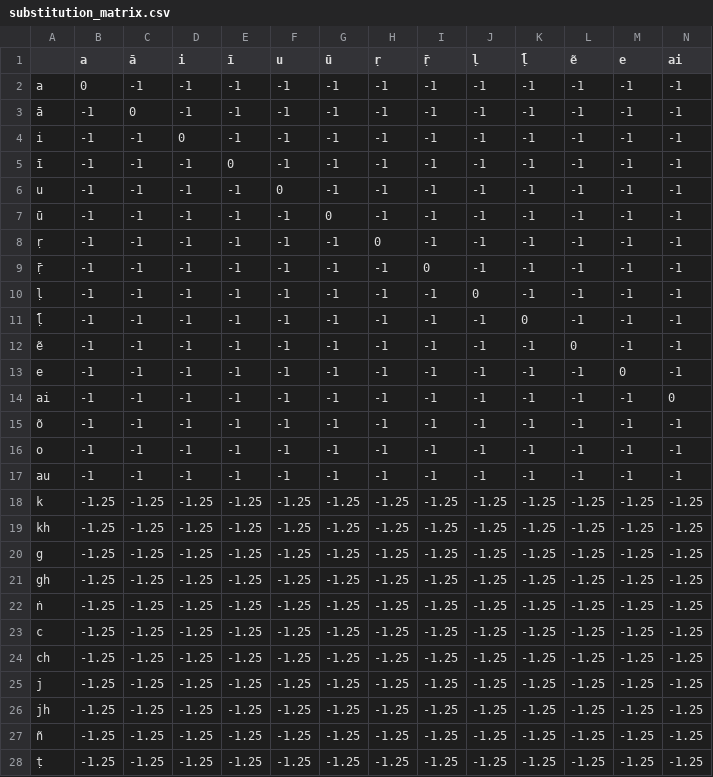
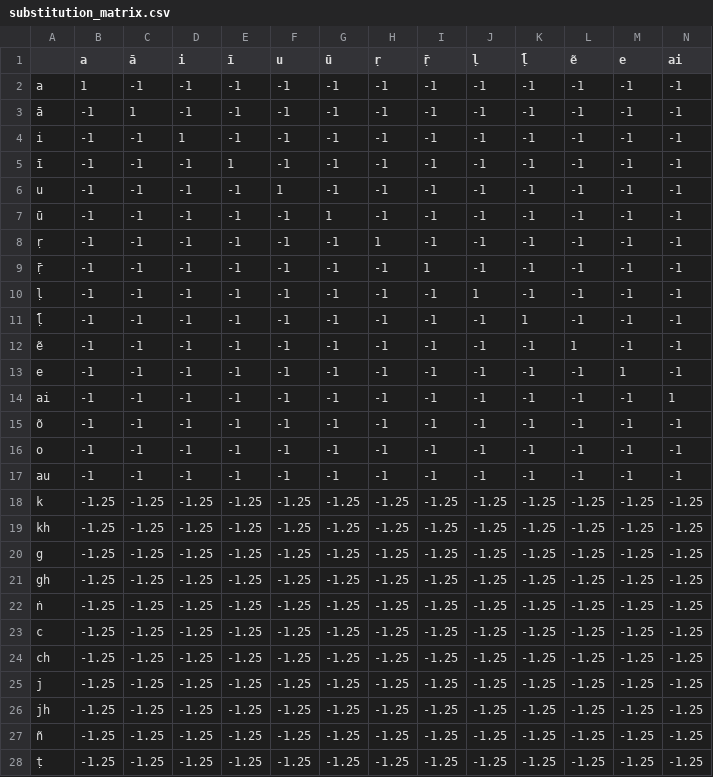
Before and after one commit to chchch/sanskrit-alignment, a CSV file: csv2mafft/substitution_matrix.csv, drawn as a sheet; only a part is shown; the diff covers the shown part only; the diff names each change by its address in the sheet, - before the commit and + after, or states it on an @@ line.

Commit message:
updated substitution matrix

```diff
--- a/csv2mafft/substitution_matrix.csv
+++ b/csv2mafft/substitution_matrix.csv
-B2 (a): 0
+B2 (a): 1
-C3 (ā): 0
+C3 (ā): 1
-D4 (i): 0
+D4 (i): 1
-E5 (ī): 0
+E5 (ī): 1
-F6 (u): 0
+F6 (u): 1
-G7 (ū): 0
+G7 (ū): 1
-H8 (ṛ): 0
+H8 (ṛ): 1
-I9 (ṝ): 0
+I9 (ṝ): 1
-J10 (ḷ): 0
+J10 (ḷ): 1
-K11 (ḹ): 0
+K11 (ḹ): 1
-L12 (ẽ): 0
+L12 (ẽ): 1
-M13 (e): 0
+M13 (e): 1
-N14 (ai): 0
+N14 (ai): 1
```
Also changed, not shown: 40 edited cells elsewhere in this file, helayo/substitution_matrix.csv, 16 other files.
